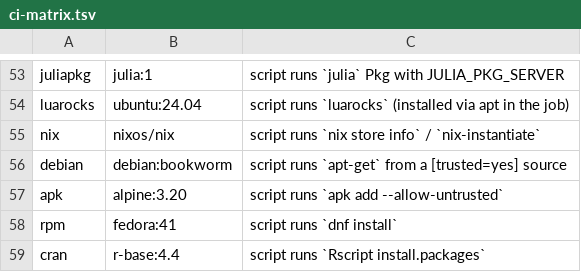
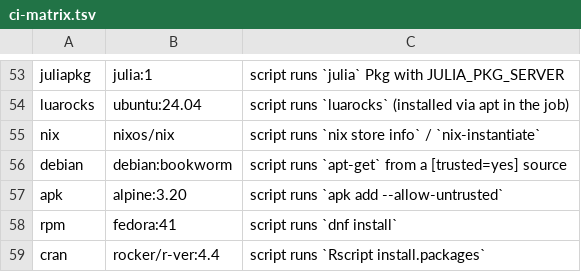
Before and after one commit to easydev-org/easyblobs, a TSV file: e2e/ci-matrix.tsv, drawn as a sheet; only a part is shown, gaps mark what is left out.

```diff
--- a/e2e/ci-matrix.tsv
+++ b/e2e/ci-matrix.tsv
@@ -58,2 +58,2 @@ apk	alpine:3.20	script runs `apk add --allow-untrusted`
 rpm	fedora:41	script runs `dnf install`
-cran	r-base:4.4	script runs `Rscript install.packages`
+cran	rocker/r-ver:4.4	script runs `Rscript install.packages`
```
Also changed, not shown: 2 other files.
